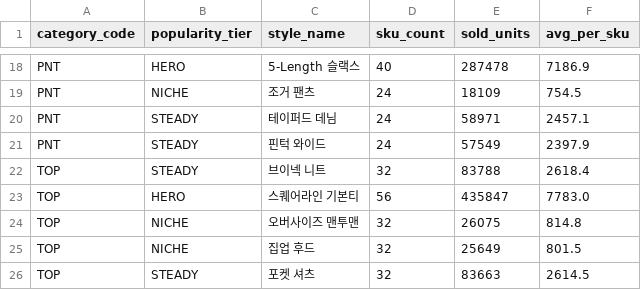
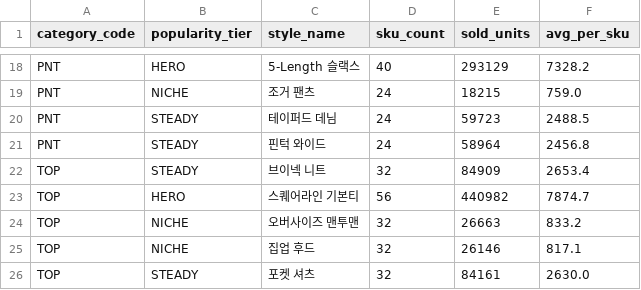
Before and after one commit to nklee-git/MS_2nd_Project_Team, a CSV file: 30.DATA/32. nqnq_data/csv_preview/popularity_tier_performance.csv, drawn as a sheet; only a part is shown, gaps mark what is left out; the diff covers the shown part only; the diff names each change by its address in the sheet, - before the commit and + after, or states it on an @@ line.

```diff
--- a/30.DATA/32. nqnq_data/csv_preview/popularity_tier_performance.csv
+++ b/30.DATA/32. nqnq_data/csv_preview/popularity_tier_performance.csv
-E18 (sold_units): 287478
+E18 (sold_units): 293129
-F18 (avg_per_sku): 7186.9
+F18 (avg_per_sku): 7328.2
-E19 (sold_units): 18109
+E19 (sold_units): 18215
-F19 (avg_per_sku): 754.5
+F19 (avg_per_sku): 759.0
-E20 (sold_units): 58971
+E20 (sold_units): 59723
-F20 (avg_per_sku): 2457.1
+F20 (avg_per_sku): 2488.5
-E21 (sold_units): 57549
+E21 (sold_units): 58964
-F21 (avg_per_sku): 2397.9
+F21 (avg_per_sku): 2456.8
-E22 (sold_units): 83788
+E22 (sold_units): 84909
-F22 (avg_per_sku): 2618.4
+F22 (avg_per_sku): 2653.4
-E23 (sold_units): 435847
+E23 (sold_units): 440982
-F23 (avg_per_sku): 7783.0
+F23 (avg_per_sku): 7874.7
-E24 (sold_units): 26075
+E24 (sold_units): 26663
-F24 (avg_per_sku): 814.8
+F24 (avg_per_sku): 833.2
-E25 (sold_units): 25649
+E25 (sold_units): 26146
-F25 (avg_per_sku): 801.5
+F25 (avg_per_sku): 817.1
-E26 (sold_units): 83663
+E26 (sold_units): 84161
-F26 (avg_per_sku): 2614.5
+F26 (avg_per_sku): 2630.0
```
Also changed, not shown: 32 edited cells elsewhere in this file, 30.DATA/32. nqnq_data/csv_preview/monthly_revenue_summary.csv, 30.DATA/32. nqnq_data/csv_preview/order_items_sample.csv, 24 other files.
